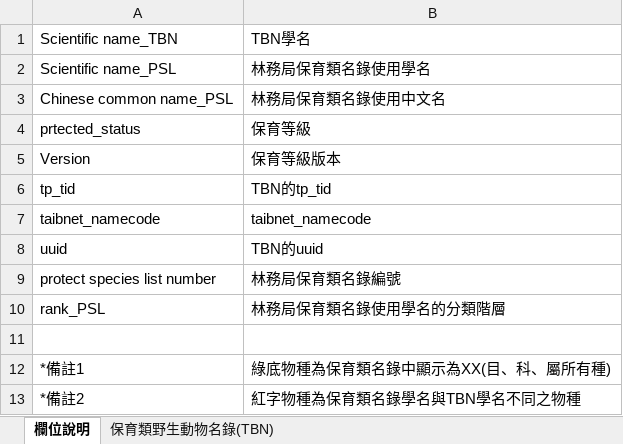
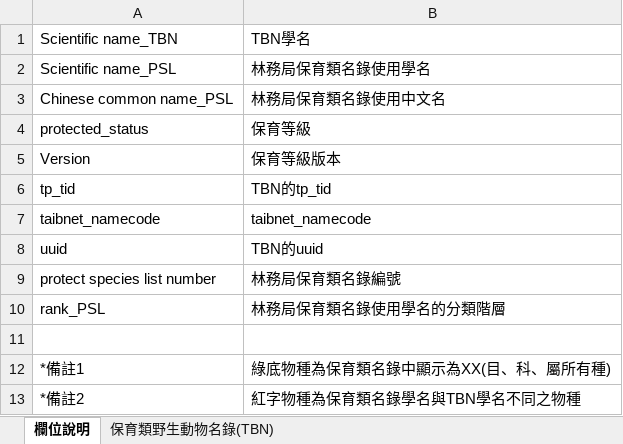
Before and after one commit to oliviakuo/TBN_VertebrateList, an Excel workbook: TBN_VertebrateList_Big5/protected_species_list_TBN.xlsx, sheet 欄位說明, drawn as a sheet; values as stored, in another font and other column widths than the file's, no borders; the diff names each change by its address in the sheet, - before the commit and + after, or states it on an @@ line.

Commit message:
Add files via upload

```diff
--- a/TBN_VertebrateList_Big5/protected_species_list_TBN.xlsx (sheet 欄位說明)
+++ b/TBN_VertebrateList_Big5/protected_species_list_TBN.xlsx (sheet 欄位說明)
-A4: prtected_status
+A4: protected_status
```
Also changed, not shown: sheet 保育類野生動物名錄(TBN).
